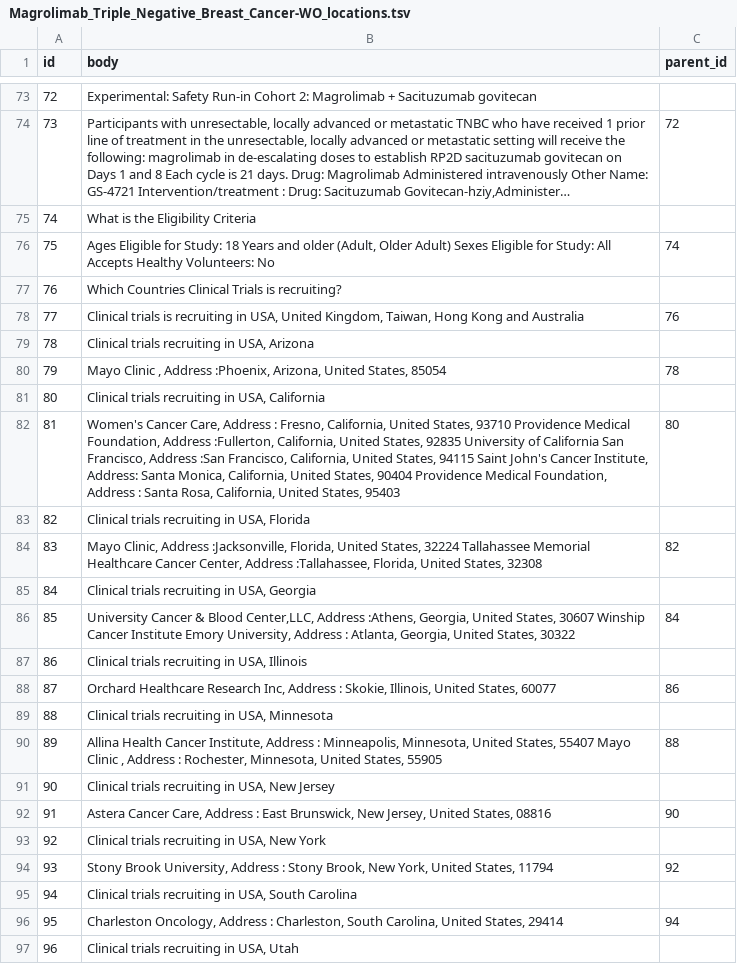
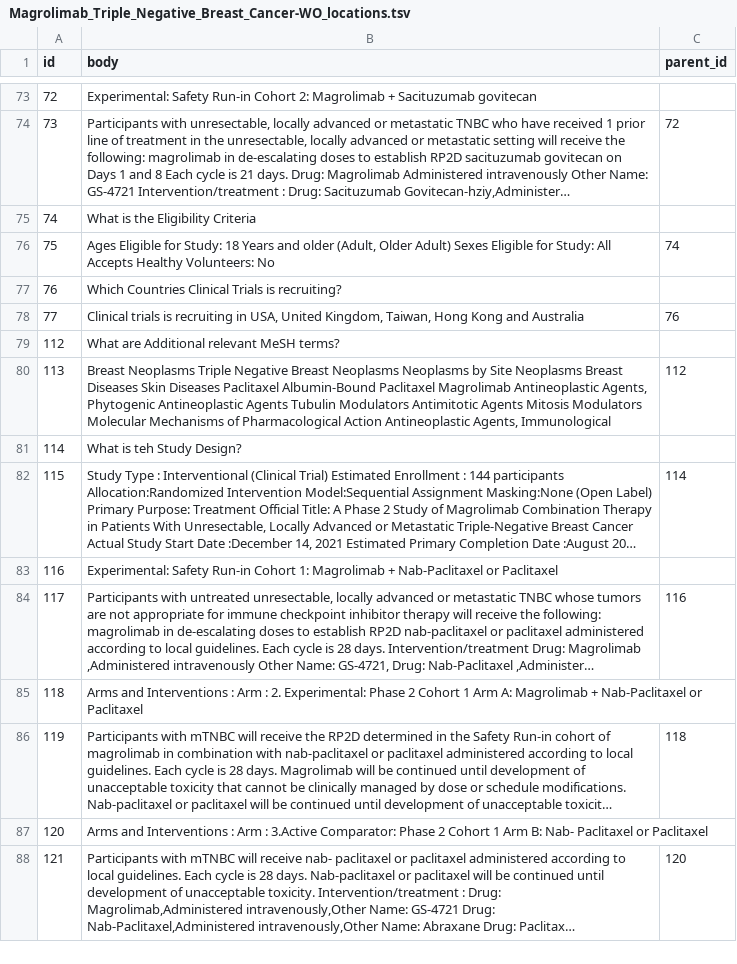
Before and after one commit to sp496/knowledge-base, a TSV file: Magrolimab_Triple_Negative_Breast_Cancer-WO_locations.tsv, drawn as a sheet; only a part is shown, gaps mark what is left out; the shorter side is filled out with more unchanged rows; long unchanged cells end in …; removed rows and columns are numbered as before the commit, all else as after; the diff covers the shown part only; the diff names each change by its address in the sheet, - before the commit and + after, or states it on an @@ line.

Commit message:
temporarly added csv file

```diff
--- a/Magrolimab_Triple_Negative_Breast_Cancer-WO_locations.tsv
+++ b/Magrolimab_Triple_Negative_Breast_Cancer-WO_locations.tsv
-row 79: 78 | Clinical trials recruiting in USA, Arizona
-row 80: 79 | Mayo Clinic , Address :Phoenix, Arizona, United States, 85054 | 78
-row 81: 80 | Clinical trials recruiting in USA, California
-row 82: 81 | Women's Cancer Care, Address : Fresno, California, United States, 93710 Providence Medical Foundation, Address :Fullerton, California, United States, 92835 University of California San Francisco, Address :San Francisco, California, United States, 94115 Saint John's Cancer Institute, Address: Santa Monica, California, United States, 90404 Providence Medical Foundation, Address : Santa Rosa, California, United States, 95403 | 80
-row 83: 82 | Clinical trials recruiting in USA, Florida
-row 84: 83 | Mayo Clinic, Address :Jacksonville, Florida, United States, 32224 Tallahassee Memorial Healthcare Cancer Center, Address :Tallahassee, Florida, United States, 32308 | 82
-row 85: 84 | Clinical trials recruiting in USA, Georgia
-row 86: 85 | University Cancer & Blood Center,LLC, Address :Athens, Georgia, United States, 30607 Winship Cancer Institute Emory University, Address : Atlanta, Georgia, United States, 30322 | 84
-row 87: 86 | Clinical trials recruiting in USA, Illinois
-row 88: 87 | Orchard Healthcare Research Inc, Address : Skokie, Illinois, United States, 60077 | 86
-row 89: 88 | Clinical trials recruiting in USA, Minnesota
-row 90: 89 | Allina Health Cancer Institute, Address : Minneapolis, Minnesota, United States, 55407 Mayo Clinic , Address : Rochester, Minnesota, United States, 55905 | 88
-row 91: 90 | Clinical trials recruiting in USA, New Jersey
-row 92: 91 | Astera Cancer Care, Address : East Brunswick, New Jersey, United States, 08816 | 90
-row 93: 92 | Clinical trials recruiting in USA, New York
-row 94: 93 | Stony Brook University, Address : Stony Brook, New York, United States, 11794 | 92
-row 95: 94 | Clinical trials recruiting in USA, South Carolina
-row 96: 95 | Charleston Oncology, Address : Charleston, South Carolina, United States, 29414 | 94
-row 97: 96 | Clinical trials recruiting in USA, Utah
```
Also changed, not shown: 8 added rows and 15 removed rows elsewhere in this file.
